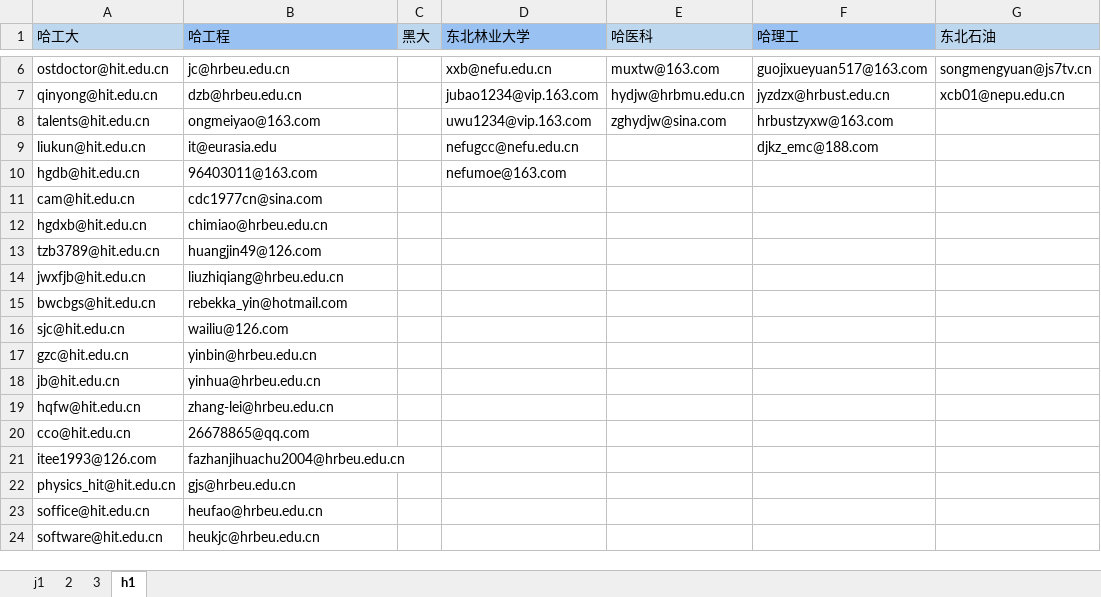
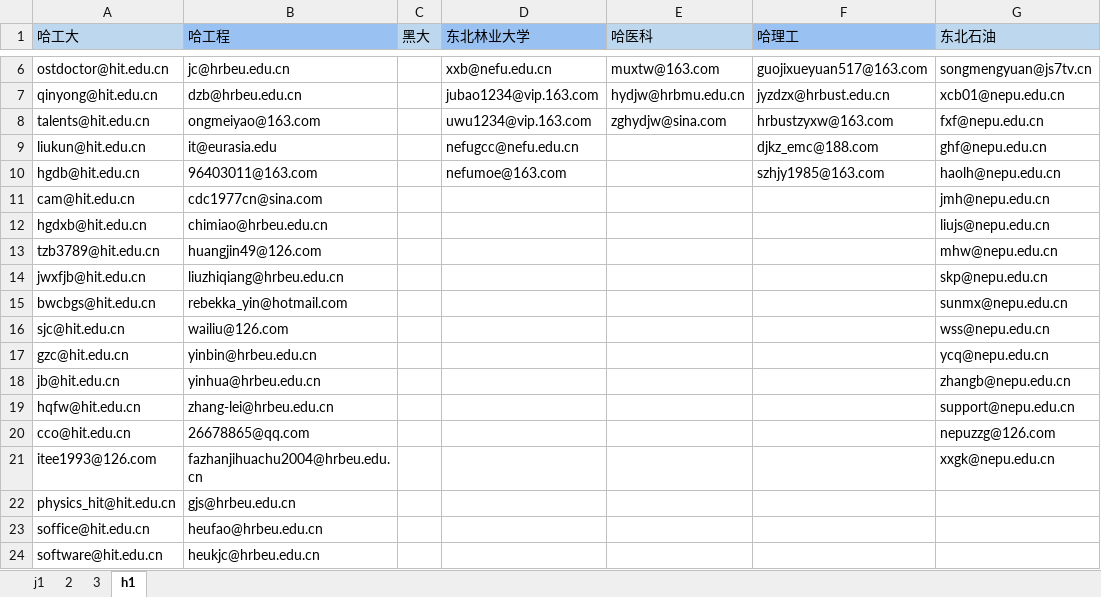
Before and after one commit to MrFIFA2016/emails, an Excel workbook: emails.xlsx, sheet h1, drawn as a sheet; only a part is shown, gaps mark what is left out; values as stored, in another font and other column widths than the file's, no borders; the diff names each change by its address in the sheet, - before the commit and + after, or states it on an @@ line.

```diff
--- a/emails.xlsx (sheet h1)
+++ b/emails.xlsx (sheet h1)
-G8 (东北石油): (empty)
+G8 (东北石油): fxf@nepu.edu.cn
-G9 (东北石油): (empty)
+G9 (东北石油): ghf@nepu.edu.cn
-F10 (哈理工): (empty)
+F10 (哈理工): szhjy1985@163.com
-G10 (东北石油): (empty)
+G10 (东北石油): haolh@nepu.edu.cn
-G11 (东北石油): (empty)
+G11 (东北石油): jmh@nepu.edu.cn
-G12 (东北石油): (empty)
+G12 (东北石油): liujs@nepu.edu.cn
-G13 (东北石油): (empty)
+G13 (东北石油): mhw@nepu.edu.cn
-G14 (东北石油): (empty)
+G14 (东北石油): skp@nepu.edu.cn
-G15 (东北石油): (empty)
+G15 (东北石油): sunmx@nepu.edu.cn
-G16 (东北石油): (empty)
+G16 (东北石油): wss@nepu.edu.cn
-G17 (东北石油): (empty)
+G17 (东北石油): ycq@nepu.edu.cn
-G18 (东北石油): (empty)
+G18 (东北石油): zhangb@nepu.edu.cn
-G19 (东北石油): (empty)
+G19 (东北石油): support@nepu.edu.cn
-G20 (东北石油): (empty)
+G20 (东北石油): nepuzzg@126.com
-G21 (东北石油): (empty)
+G21 (东北石油): xxgk@nepu.edu.cn
```
